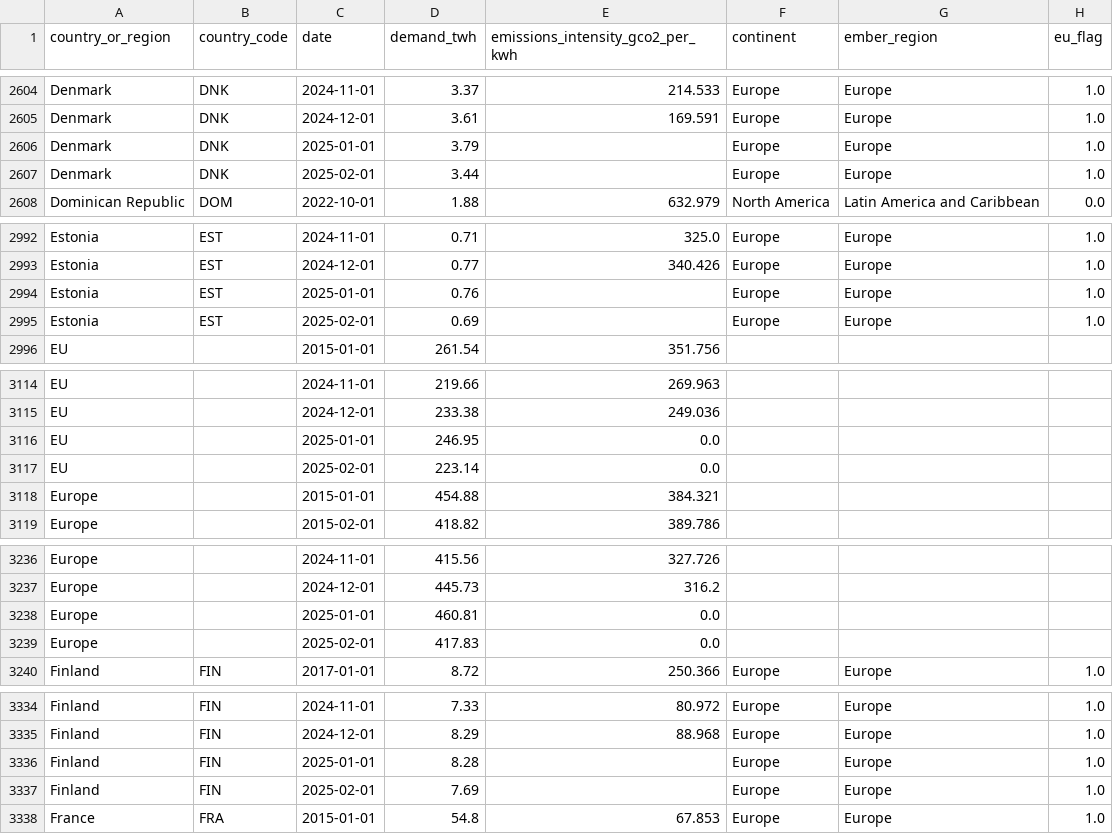
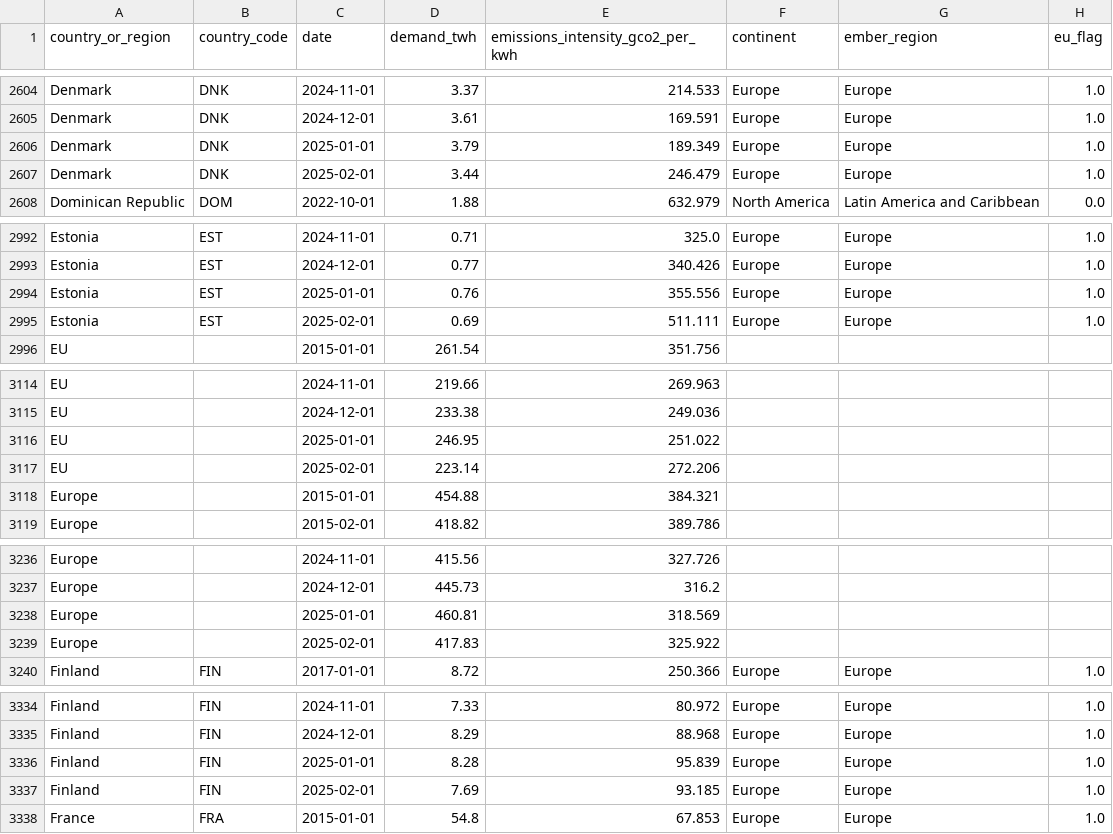
Before and after one commit to ember-climate/ember-data-api, a CSV file: data/api_country_overview_monthly.csv, drawn as a sheet; only a part is shown, gaps mark what is left out; the diff covers the shown part only; the diff names each change by its address in the sheet, - before the commit and + after, or states it on an @@ line.

Commit message:
emissions fix 2025-03-14

```diff
--- a/data/api_country_overview_monthly.csv
+++ b/data/api_country_overview_monthly.csv
-E2606 (emissions_intensity_gco2_per_kwh): (empty)
+E2606 (emissions_intensity_gco2_per_kwh): 189.349
-E2607 (emissions_intensity_gco2_per_kwh): (empty)
+E2607 (emissions_intensity_gco2_per_kwh): 246.479
-E2994 (emissions_intensity_gco2_per_kwh): (empty)
+E2994 (emissions_intensity_gco2_per_kwh): 355.556
-E2995 (emissions_intensity_gco2_per_kwh): (empty)
+E2995 (emissions_intensity_gco2_per_kwh): 511.111
-E3116 (emissions_intensity_gco2_per_kwh): 0.0
+E3116 (emissions_intensity_gco2_per_kwh): 251.022
-E3117 (emissions_intensity_gco2_per_kwh): 0.0
+E3117 (emissions_intensity_gco2_per_kwh): 272.206
-E3238 (emissions_intensity_gco2_per_kwh): 0.0
+E3238 (emissions_intensity_gco2_per_kwh): 318.569
-E3239 (emissions_intensity_gco2_per_kwh): 0.0
+E3239 (emissions_intensity_gco2_per_kwh): 325.922
-E3336 (emissions_intensity_gco2_per_kwh): (empty)
+E3336 (emissions_intensity_gco2_per_kwh): 95.839
-E3337 (emissions_intensity_gco2_per_kwh): (empty)
+E3337 (emissions_intensity_gco2_per_kwh): 93.185
```
Also changed, not shown: 84 edited cells elsewhere in this file, 1 other file.
